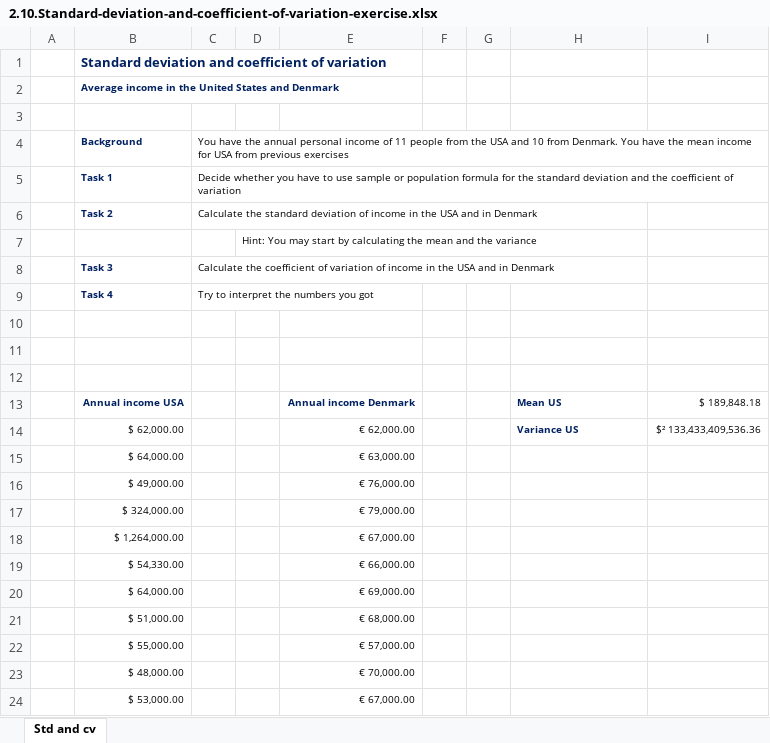
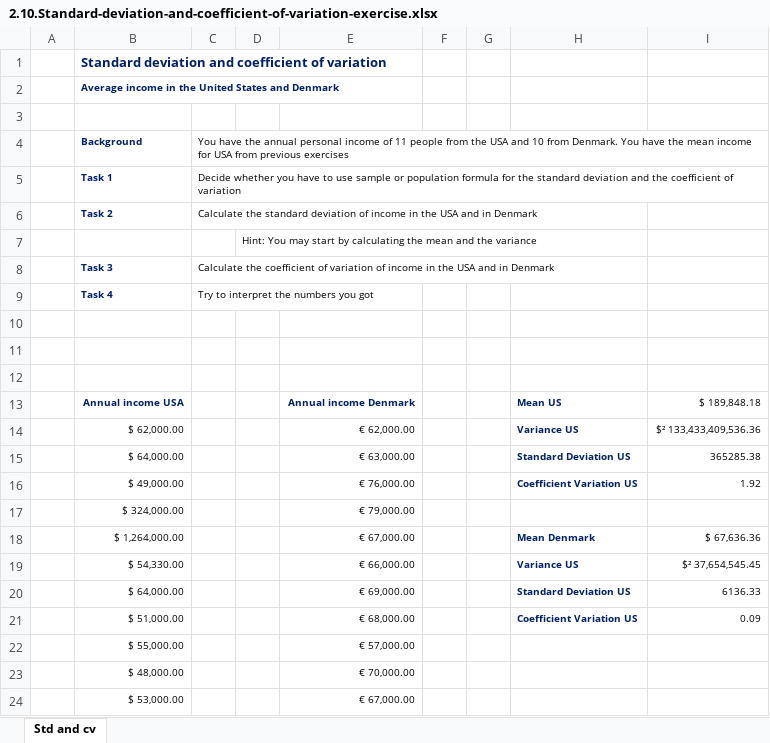
Before and after one commit to arturjacques/courses, an Excel workbook: The Data Science Course 2020 - All Resources/Part_3_Statistics/S15_L88/2.10.Standard-deviation-and-coefficient-of-variation-exercise.xlsx, sheet Std and cv, drawn as a sheet; values as stored, in another font and other column widths than the file's, no borders; the diff names each change by its address in the sheet, - before the commit and + after, or states it on an @@ line.

```diff
--- a/The Data Science Course 2020 - All Resources/Part_3_Statistics/S15_L88/2.10.Standard-deviation-and-coefficient-of-variation-exercise.xlsx (sheet Std and cv)
+++ b/The Data Science Course 2020 - All Resources/Part_3_Statistics/S15_L88/2.10.Standard-deviation-and-coefficient-of-variation-exercise.xlsx (sheet Std and cv)
-H15: (empty)
+H15: Standard Deviation US
-I15: (empty)
+I15: 365285.38
-H16: (empty)
+H16: Coefficient Variation US
-I16: (empty)
+I16: 1.92
-H18: (empty)
+H18: Mean Denmark
-I18: (empty)
+I18: $ 67,636.36
-H19: (empty)
+H19: Variance US
-I19: (empty)
+I19: $² 37,654,545.45
-H20: (empty)
+H20: Standard Deviation US
-I20: (empty)
+I20: 6136.33
-H21: (empty)
+H21: Coefficient Variation US
-I21: (empty)
+I21: 0.09
```
Also changed, not shown: The Data Science Course 2020 - All Resources/Part_3_Statistics/S15_L84/2.8.Skewness-exercise.xlsx, The Data Science Course 2020 - All Resources/Part_3_Statistics/S15_L86/2.9.Variance-exercise.xlsx, 7 other files.
